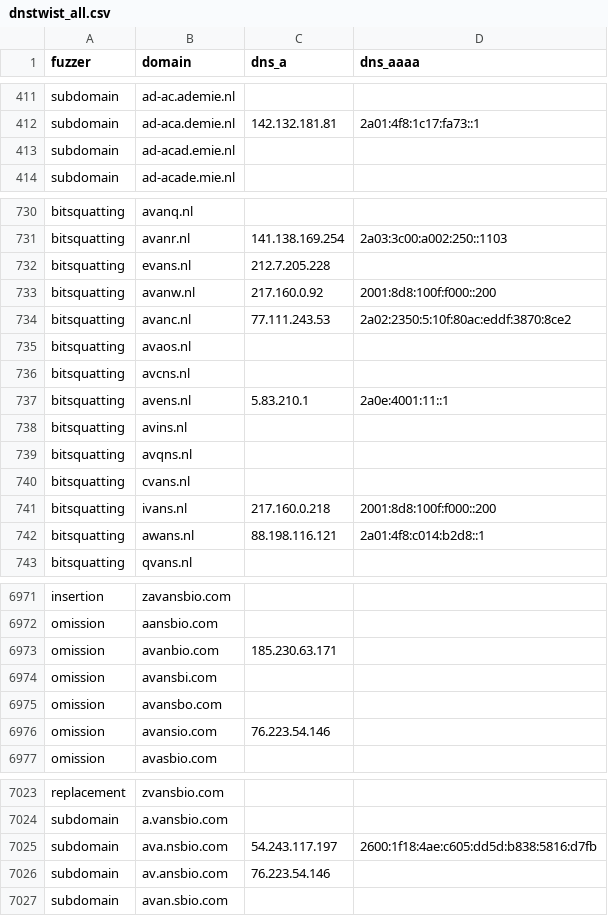
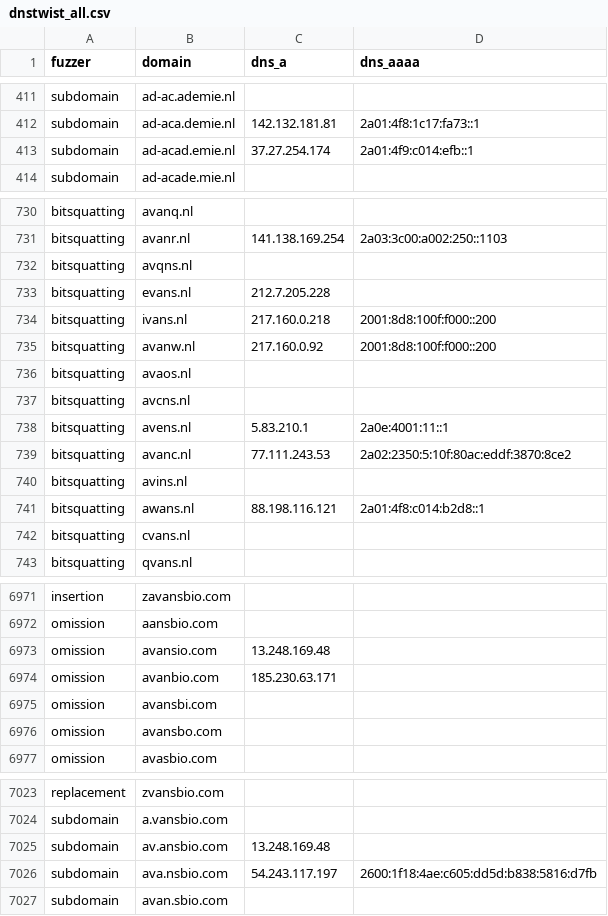
Before and after one commit to kqlen/Lists, a CSV file: DNSTWIST/data/dnstwist_all.csv, drawn as a sheet; only a part is shown, gaps mark what is left out; the diff covers the shown part only.

```diff
--- a/DNSTWIST/data/dnstwist_all.csv
+++ b/DNSTWIST/data/dnstwist_all.csv
@@ -412,3 +412,3 @@ subdomain,ad-ac.ademie.nl,,
 subdomain,ad-aca.demie.nl,142.132.181.81,2a01:4f8:1c17:fa73::1
-subdomain,ad-acad.emie.nl,,
+subdomain,ad-acad.emie.nl,37.27.254.174,2a01:4f9:c014:efb::1
 subdomain,ad-acade.mie.nl,,
@@ -731,5 +731,6 @@ bitsquatting,avanq.nl,,
 bitsquatting,avanr.nl,141.138.169.254,2a03:3c00:a002:250::1103
+bitsquatting,avqns.nl,,
 bitsquatting,evans.nl,212.7.205.228,
+bitsquatting,ivans.nl,217.160.0.218,2001:8d8:100f:f000::200
 bitsquatting,avanw.nl,217.160.0.92,2001:8d8:100f:f000::200
-bitsquatting,avanc.nl,77.111.243.53,2a02:2350:5:10f:80ac:eddf:3870:8ce2
 bitsquatting,avaos.nl,,
@@ -737,7 +738,6 @@ bitsquatting,avcns.nl,,
 bitsquatting,avens.nl,5.83.210.1,2a0e:4001:11::1
+bitsquatting,avanc.nl,77.111.243.53,2a02:2350:5:10f:80ac:eddf:3870:8ce2
 bitsquatting,avins.nl,,
-bitsquatting,avqns.nl,,
-bitsquatting,cvans.nl,,
-bitsquatting,ivans.nl,217.160.0.218,2001:8d8:100f:f000::200
 bitsquatting,awans.nl,88.198.116.121,2a01:4f8:c014:b2d8::1
+bitsquatting,cvans.nl,,
 bitsquatting,qvans.nl,,
@@ -6972,2 +6972,3 @@ insertion,zavansbio.com,,
 omission,aansbio.com,,
+omission,avansio.com,13.248.169.48,
 omission,avanbio.com,185.230.63.171,
@@ -6975,3 +6976,2 @@ omission,avansbi.com,,
 omission,avansbo.com,,
-omission,avansio.com,76.223.54.146,
 omission,avasbio.com,,
@@ -7024,4 +7024,4 @@ replacement,zvansbio.com,,
 subdomain,a.vansbio.com,,
+subdomain,av.ansbio.com,13.248.169.48,
 subdomain,ava.nsbio.com,54.243.117.197,2600:1f18:4ae:c605:dd5d:b838:5816:d7fb
-subdomain,av.ansbio.com,76.223.54.146,
 subdomain,avan.sbio.com,,
```
Also changed, not shown: 1 moved row and 4 edited cells elsewhere in this file.
